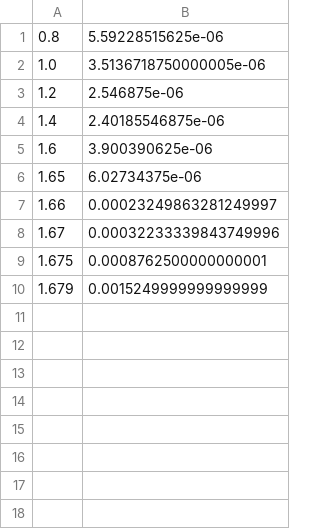
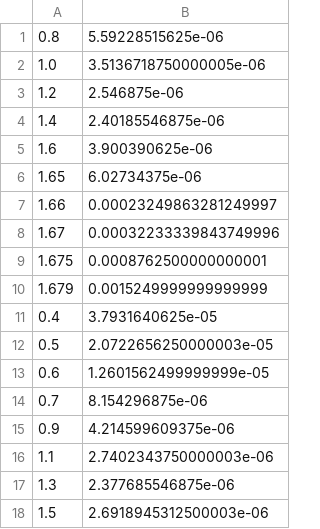
Before and after one commit to ryanbarouki/HNL_Dump, a CSV file: upper_bound_data/upper_bounds_MixingType.tau_non_linear.csv, drawn as a sheet; the diff names each change by its address in the sheet, - before the commit and + after, or states it on an @@ line.

Commit message:
more upper bound data calculated in non-linear calculation

```diff
--- a/upper_bound_data/upper_bounds_MixingType.tau_non_linear.csv
+++ b/upper_bound_data/upper_bounds_MixingType.tau_non_linear.csv
+row 11: 0.4 | 3.7931640625e-05
+row 12: 0.5 | 2.0722656250000003e-05
+row 13: 0.6 | 1.2601562499999999e-05
+row 14: 0.7 | 8.154296875e-06
+row 15: 0.9 | 4.214599609375e-06
+row 16: 1.1 | 2.7402343750000003e-06
+row 17: 1.3 | 2.377685546875e-06
+row 18: 1.5 | 2.6918945312500003e-06
```
Also changed, not shown: 2 other files.
